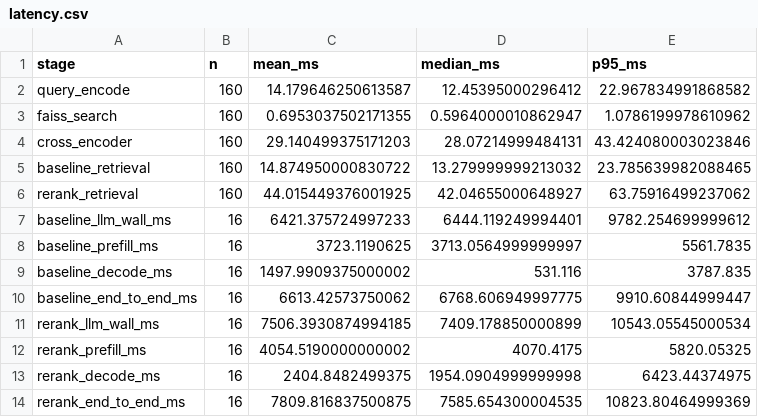
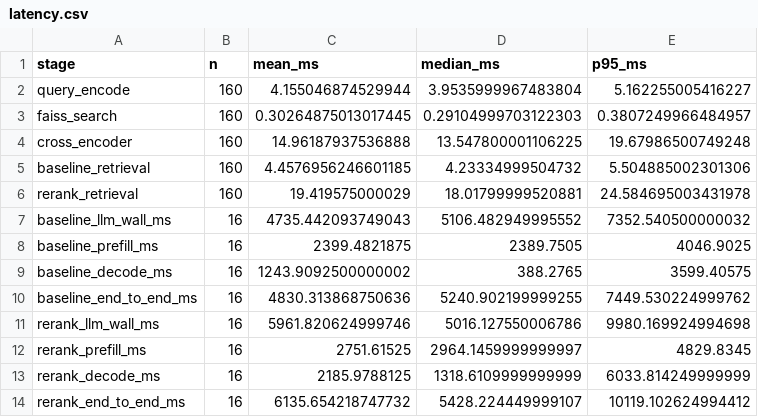
Before and after one commit to itikelabhaskar/gdpr-rag-rerank, a CSV file: results/latency.csv, drawn as a sheet.

```diff
--- a/results/latency.csv
+++ b/results/latency.csv
@@ -1,14 +1,14 @@
 stage,n,mean_ms,median_ms,p95_ms
-query_encode,160,14.179646250613587,12.45395000296412,22.967834991868582
-faiss_search,160,0.6953037502171355,0.5964000010862947,1.0786199978610962
-cross_encoder,160,29.140499375171203,28.07214999484131,43.424080003023846
-baseline_retrieval,160,14.874950000830722,13.279999999213032,23.785639982088465
-rerank_retrieval,160,44.015449376001925,42.04655000648927,63.75916499237062
-baseline_llm_wall_ms,16,6421.375724997233,6444.119249994401,9782.254699999612
-baseline_prefill_ms,16,3723.1190625,3713.0564999999997,5561.7835
-baseline_decode_ms,16,1497.9909375000002,531.116,3787.835
-baseline_end_to_end_ms,16,6613.42573750062,6768.606949997775,9910.60844999447
-rerank_llm_wall_ms,16,7506.3930874994185,7409.178850000899,10543.05545000534
-rerank_prefill_ms,16,4054.5190000000002,4070.4175,5820.05325
-rerank_decode_ms,16,2404.8482499375,1954.0904999999998,6423.44374975
-rerank_end_to_end_ms,16,7809.816837500875,7585.654300004535,10823.80464999369
+query_encode,160,4.155046874529944,3.9535999967483804,5.162255005416227
+faiss_search,160,0.30264875013017445,0.29104999703122303,0.3807249966484957
+cross_encoder,160,14.96187937536888,13.547800001106225,19.67986500749248
+baseline_retrieval,160,4.4576956246601185,4.23334999504732,5.504885002301306
+rerank_retrieval,160,19.419575000029,18.01799999520881,24.584695003431978
+baseline_llm_wall_ms,16,4735.442093749043,5106.482949995552,7352.540500000032
+baseline_prefill_ms,16,2399.4821875,2389.7505,4046.9025
+baseline_decode_ms,16,1243.9092500000002,388.2765,3599.40575
+baseline_end_to_end_ms,16,4830.313868750636,5240.902199999255,7449.530224999762
+rerank_llm_wall_ms,16,5961.820624999746,5016.127550006786,9980.169924994698
+rerank_prefill_ms,16,2751.61525,2964.1459999999997,4829.8345
+rerank_decode_ms,16,2185.9788125,1318.6109999999999,6033.814249999999
+rerank_end_to_end_ms,16,6135.654218747732,5428.224449999107,10119.102624994412
```
Also changed, not shown: results/latency_llm.csv, results/latency_retrieval.csv, 9 other files.
